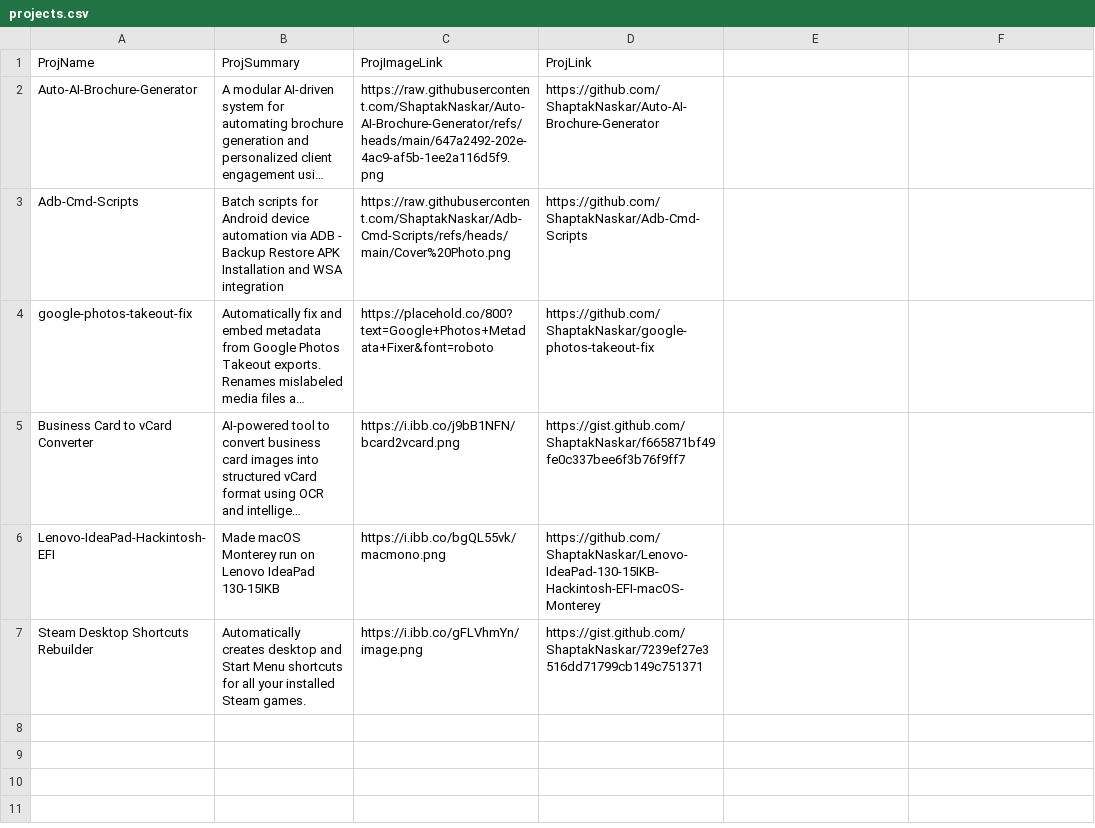
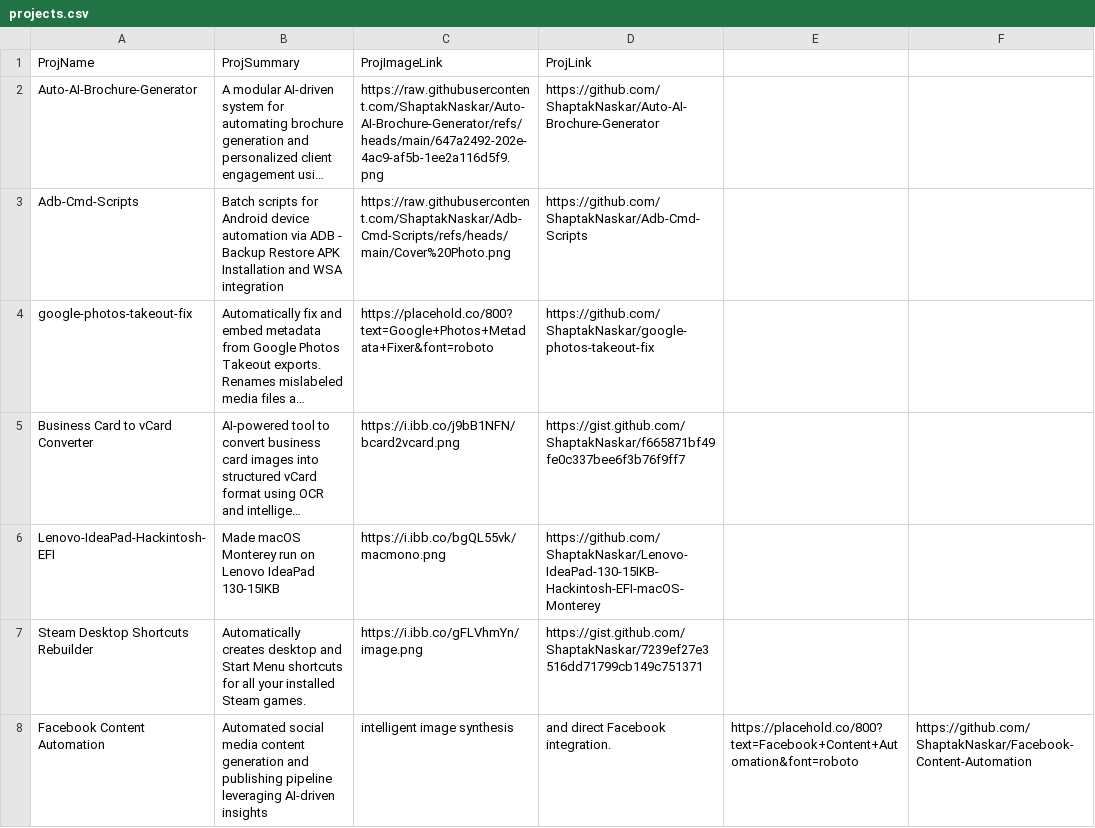
Before and after one commit to ShaptakNaskar/ShaptakNaskar.github.io, a CSV file: backend/projects.csv, drawn as a sheet; long unchanged cells end in …; the diff names each change by its address in the sheet, - before the commit and + after, or states it on an @@ line.

Commit message:
Add Facebook Content Automation project to CSV

```diff
--- a/backend/projects.csv
+++ b/backend/projects.csv
+row 8: Facebook Content Automation | Automated social media content generation and publishing pipeline leveraging AI-driven insights | intelligent image synthesis | and direct Facebook integration. | https://placehold.co/800?text=Facebook+Content+Automation&font=roboto | https://github.com/ShaptakNaskar/Facebook-Content-Automation
```
